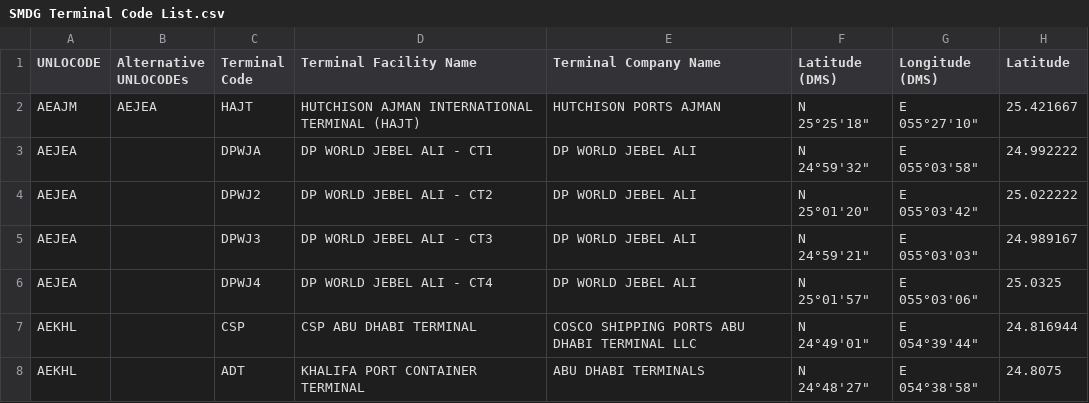
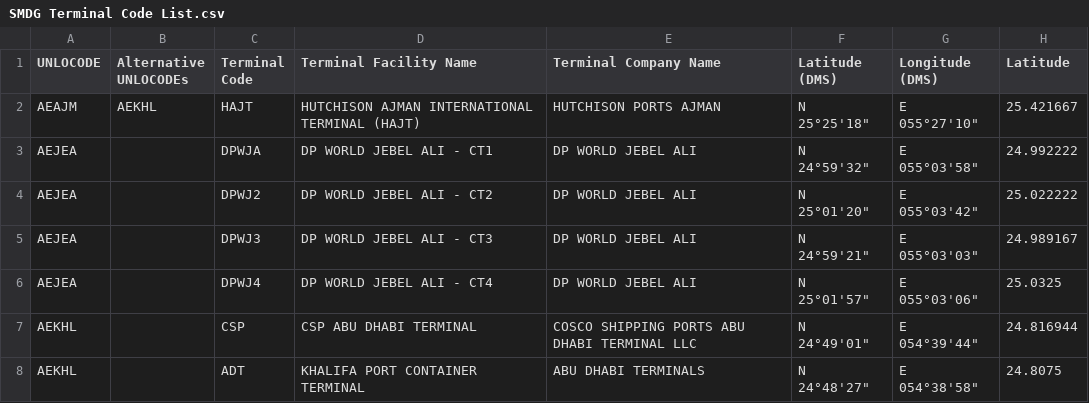
Before and after one commit to CIFConsulting/smdg-dev, a CSV file: SMDG Terminal Code List.csv, drawn as a sheet; only a part is shown; the diff names each change by its address in the sheet, - before the commit and + after, or states it on an @@ line.

Commit message:
test

```diff
--- a/SMDG Terminal Code List.csv
+++ b/SMDG Terminal Code List.csv
-B2 (Alternative UNLOCODEs): AEJEA
+B2 (Alternative UNLOCODEs): AEKHL
```
